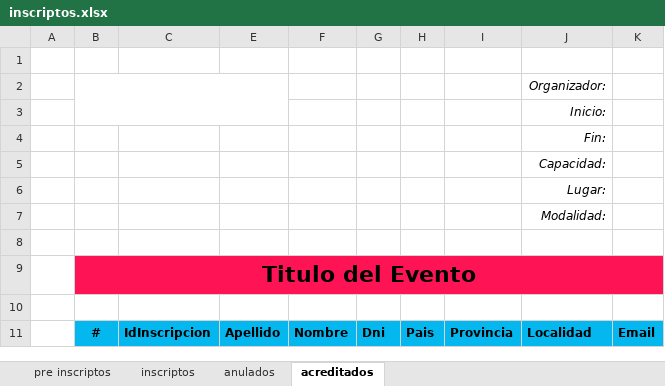
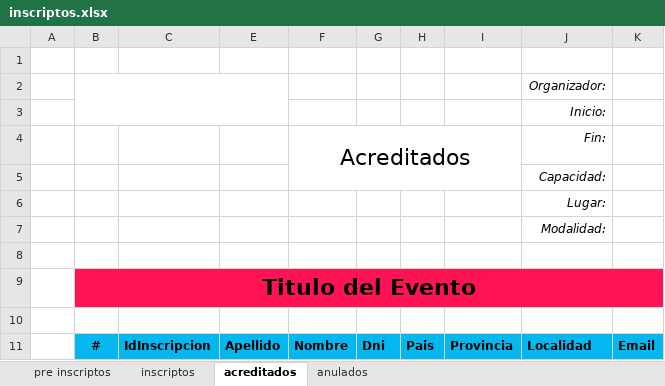
Before and after one commit to DamianCabrio/JUNTAR, an Excel workbook: template/inscriptos.xlsx, sheet acreditados, drawn as a sheet; values as stored, in another font and other column widths than the file's, no borders; charts and pictures not drawn; the diff names each change by its address in the sheet, - before the commit and + after, or states it on an @@ line.

```diff
--- a/template/inscriptos.xlsx (sheet acreditados)
+++ b/template/inscriptos.xlsx (sheet acreditados)
@@ sheet tab order changed: pre inscriptos | inscriptos | acreditados | anulados @@
-F4: (empty)
+F4: Acreditados
+F4:I5 merged
```
Also changed, not shown: sheet pre inscriptos, sheet inscriptos, sheet anulados, charts or pictures, 1 other file.
